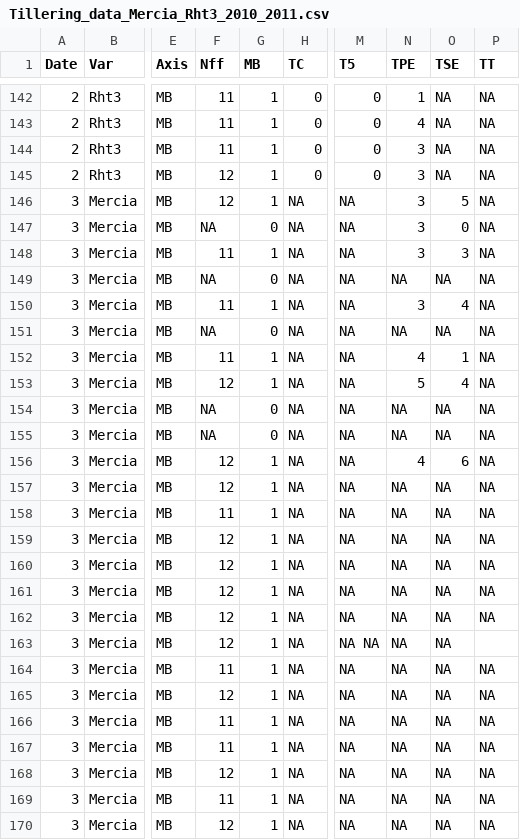
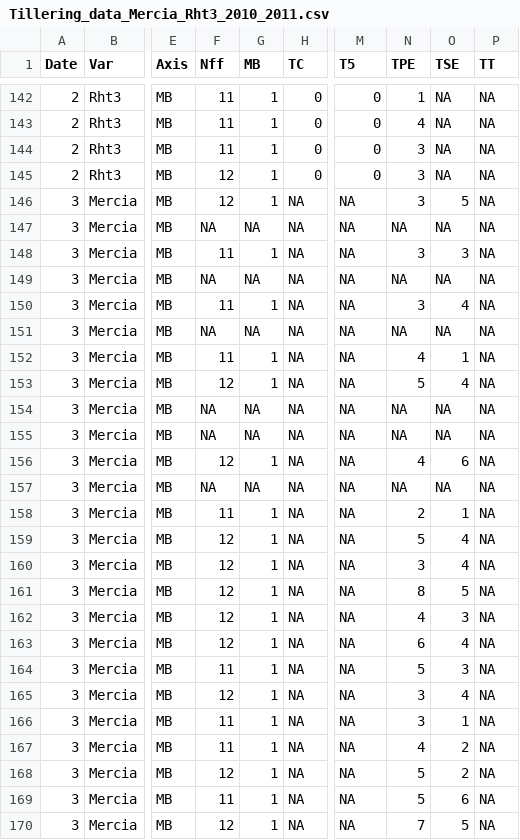
Before and after one commit to openalea-incubator/echap, a CSV file: echap/src/alinea/echap/share/data/Tillering_data_Mercia_Rht3_2010_2011.csv, drawn as a sheet; only a part is shown, gaps mark what is left out; the diff covers the shown part only; the diff names each change by its address in the sheet, - before the commit and + after, or states it on an @@ line.

Commit message:
review/fix errors in tillerring data. Use MB = NA to denote death of a plant
git-svn-id: https://scm.gforge.inria.fr/authscm/pradal/svn/openaleapkg/trunk@4525 0978ab36-7443-0410-8248-c2aa344a765a

```diff
--- a/echap/src/alinea/echap/share/data/Tillering_data_Mercia_Rht3_2010_2011.csv
+++ b/echap/src/alinea/echap/share/data/Tillering_data_Mercia_Rht3_2010_2011.csv
-G147 (MB): 0
+G147 (MB): NA
-N147 (TPE): 3
+N147 (TPE): NA
-O147 (TSE): 0
+O147 (TSE): NA
-G149 (MB): 0
+G149 (MB): NA
-G151 (MB): 0
+G151 (MB): NA
-G154:G155 (MB): 0
+G154:G155 (MB): NA
-F157 (Nff): 12
+F157 (Nff): NA
-G157 (MB): 1
+G157 (MB): NA
-N158 (TPE): NA
+N158 (TPE): 2
-O158 (TSE): NA
+O158 (TSE): 1
-N159 (TPE): NA
+N159 (TPE): 5
-O159:O160 (TSE): NA
+O159:O160 (TSE): 4
-N160 (TPE): NA
+N160 (TPE): 3
-N161 (TPE): NA
+N161 (TPE): 8
-O161 (TSE): NA
+O161 (TSE): 5
-N162 (TPE): NA
+N162 (TPE): 4
-O162 (TSE): NA
+O162 (TSE): 3
-M163 (T5): NA NA
+M163 (T5): NA
-N163 (TPE): NA
+N163 (TPE): 6
-O163 (TSE): NA
+O163 (TSE): 4
-P163 (TT): (empty)
+P163 (TT): NA
-N164 (TPE): NA
+N164 (TPE): 5
-O164 (TSE): NA
+O164 (TSE): 3
-N165:N166 (TPE): NA
+N165:N166 (TPE): 3
-O165 (TSE): NA
+O165 (TSE): 4
-O166 (TSE): NA
+O166 (TSE): 1
-N167 (TPE): NA
+N167 (TPE): 4
-O167:O168 (TSE): NA
+O167:O168 (TSE): 2
-N168:N169 (TPE): NA
+N168:N169 (TPE): 5
-O169 (TSE): NA
+O169 (TSE): 6
-N170 (TPE): NA
+N170 (TPE): 7
-O170 (TSE): NA
+O170 (TSE): 5
```
Also changed, not shown: 157 edited cells elsewhere in this file.
